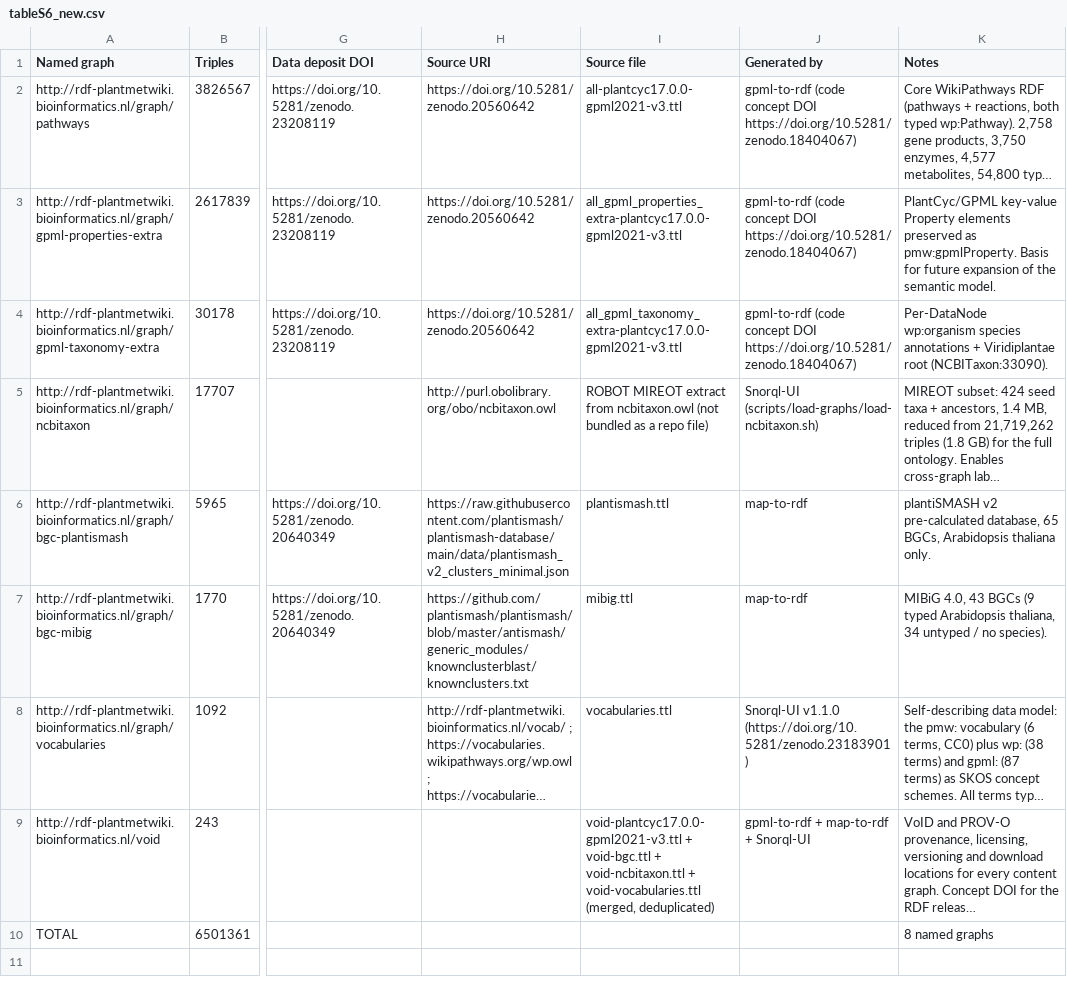
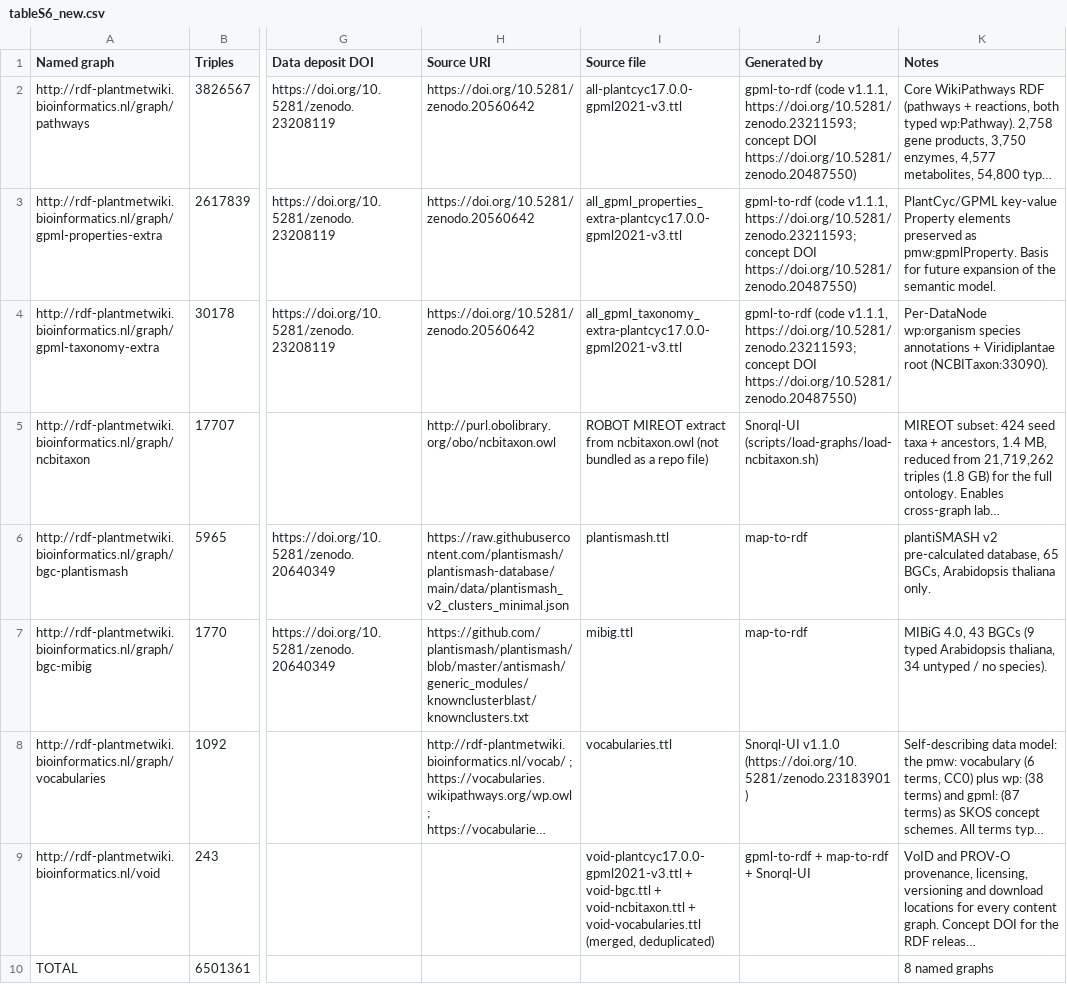
Before and after one commit to elenadelpup/PlantMetWiki-manuscript-Overleaf, a CSV file: tableS6_new.csv, drawn as a sheet; only a part is shown, gaps mark what is left out; long unchanged cells end in …; the diff names each change by its address in the sheet, - before the commit and + after, or states it on an @@ line.

```diff
--- a/tableS6_new.csv
+++ b/tableS6_new.csv
-J2:J4 (Generated by): gpml-to-rdf (code concept DOI https://doi.org/10.5281/zenodo.18404067)
+J2:J4 (Generated by): gpml-to-rdf (code v1.1.1, https://doi.org/10.5281/zenodo.23211593; concept DOI https://doi.org/10.5281/zenodo.20487550)
```
Also changed, not shown: 1 other file.
